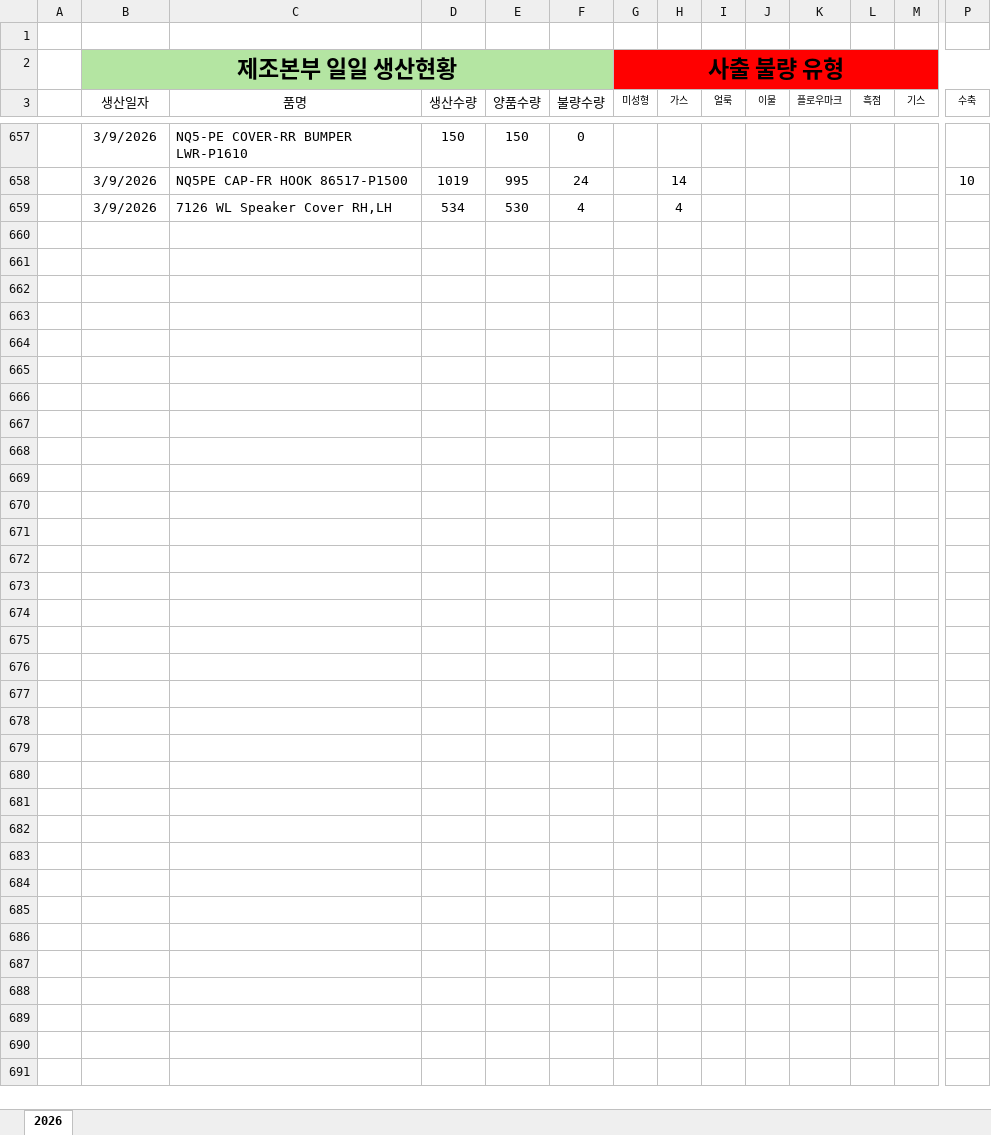
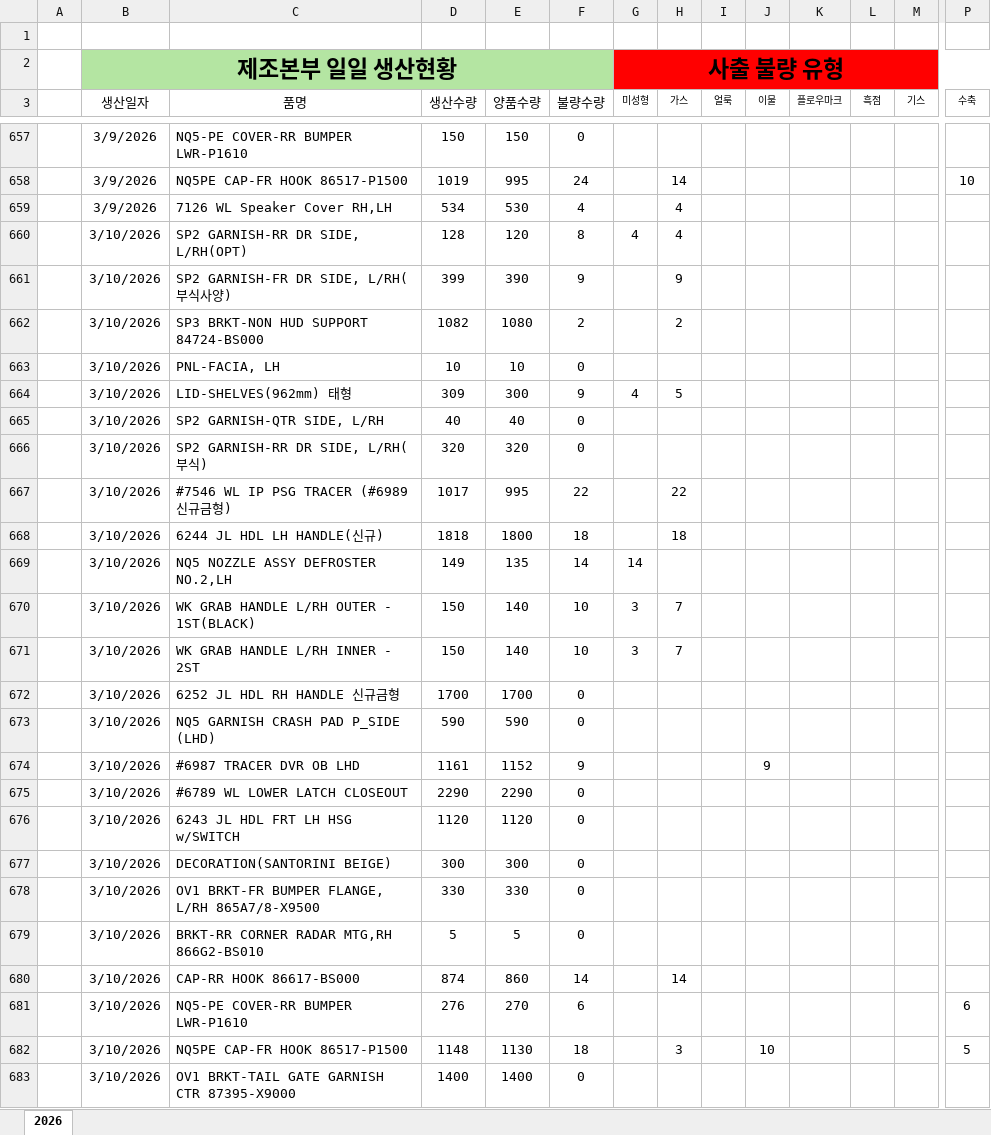
Before and after one commit to 99805106aa-web/namdogeum-dashboard, an Excel workbook: data.xlsx, sheet 2026, drawn as a sheet; only a part is shown, gaps mark what is left out; values as stored, in another font and other column widths than the file's, no borders; rows hold the shown columns only; the diff names each change by its address in the sheet, - before the commit and + after, or states it on an @@ line.

Commit message:
Add files via upload

```diff
--- a/data.xlsx (sheet 2026)
+++ b/data.xlsx (sheet 2026)
+row 660:  | 3/10/2026 | SP2 GARNISH-RR DR SIDE, L/RH(OPT) | 128 | 120 | 8 | 4 | 4
+row 661:  | 3/10/2026 | SP2 GARNISH-FR DR SIDE, L/RH(부식사양) | 399 | 390 | 9 |  | 9
+row 662:  | 3/10/2026 | SP3 BRKT-NON HUD SUPPORT 84724-BS000 | 1082 | 1080 | 2 |  | 2
+row 663:  | 3/10/2026 | PNL-FACIA, LH | 10 | 10 | 0
+row 664:  | 3/10/2026 | LID-SHELVES(962mm) 태형 | 309 | 300 | 9 | 4 | 5
+row 665:  | 3/10/2026 | SP2 GARNISH-QTR SIDE, L/RH | 40 | 40 | 0
+row 666:  | 3/10/2026 | SP2 GARNISH-RR DR SIDE, L/RH(부식) | 320 | 320 | 0
+row 667:  | 3/10/2026 | #7546 WL IP PSG TRACER (#6989 신규금형) | 1017 | 995 | 22 |  | 22
+row 668:  | 3/10/2026 | 6244 JL HDL LH HANDLE(신규) | 1818 | 1800 | 18 |  | 18
+row 669:  | 3/10/2026 | NQ5 NOZZLE ASSY DEFROSTER NO.2,LH | 149 | 135 | 14 | 14
+row 670:  | 3/10/2026 | WK GRAB HANDLE L/RH OUTER - 1ST(BLACK) | 150 | 140 | 10 | 3 | 7
+row 671:  | 3/10/2026 | WK GRAB HANDLE L/RH INNER - 2ST | 150 | 140 | 10 | 3 | 7
+row 672:  | 3/10/2026 | 6252 JL HDL RH HANDLE 신규금형 | 1700 | 1700 | 0
+row 673:  | 3/10/2026 | NQ5 GARNISH CRASH PAD P_SIDE (LHD) | 590 | 590 | 0
+row 674:  | 3/10/2026 | #6987 TRACER DVR OB LHD | 1161 | 1152 | 9 |  |  |  | 9
+row 675:  | 3/10/2026 | #6789 WL LOWER LATCH CLOSEOUT | 2290 | 2290 | 0
+row 676:  | 3/10/2026 | 6243 JL HDL FRT LH HSG w/SWITCH | 1120 | 1120 | 0
+row 677:  | 3/10/2026 | DECORATION(SANTORINI BEIGE) | 300 | 300 | 0
+row 678:  | 3/10/2026 | OV1 BRKT-FR BUMPER FLANGE, L/RH 865A7/8-X9500 | 330 | 330 | 0
+row 679:  | 3/10/2026 | BRKT-RR CORNER RADAR MTG,RH 866G2-BS010 | 5 | 5 | 0
+row 680:  | 3/10/2026 | CAP-RR HOOK 86617-BS000 | 874 | 860 | 14 |  | 14
+row 681:  | 3/10/2026 | NQ5-PE COVER-RR BUMPER LWR-P1610 | 276 | 270 | 6 |  |  |  |  |  |  |  | 6
+row 682:  | 3/10/2026 | NQ5PE CAP-FR HOOK 86517-P1500 | 1148 | 1130 | 18 |  | 3 |  | 10 |  |  |  | 5
+row 683:  | 3/10/2026 | OV1 BRKT-TAIL GATE GARNISH CTR 87395-X9000 | 1400 | 1400 | 0
```
